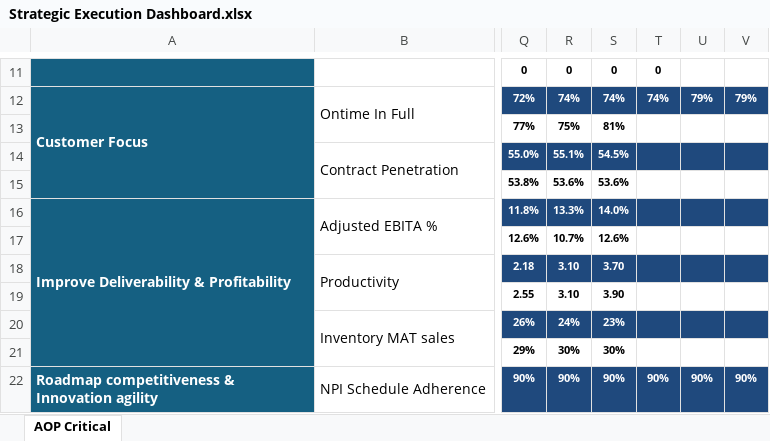
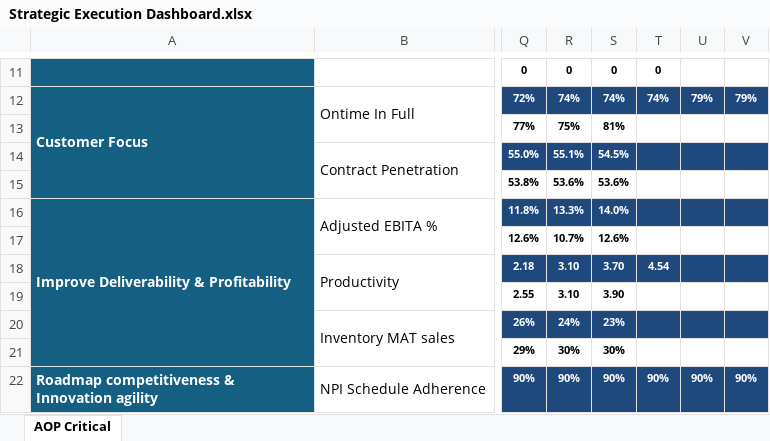
Before and after one commit to kavyabhardwajj30/DMB-Dashboard, an Excel workbook: data/Strategic Execution Dashboard.xlsx, sheet AOP Critical, drawn as a sheet; only a part is shown, gaps mark what is left out; values as stored, in another font and other column widths than the file's, no borders; charts and pictures and conditional formats not drawn; the diff names each change by its address in the sheet, - before the commit and + after, or states it on an @@ line.

Commit message:
Auto-sync Strategic Execution Dashboard.xlsx from SharePoint via live sync [skip ci]

```diff
--- a/data/Strategic Execution Dashboard.xlsx (sheet AOP Critical)
+++ b/data/Strategic Execution Dashboard.xlsx (sheet AOP Critical)
-T18: (empty)
+T18: 4.54
```
Also changed, not shown: charts or pictures.
